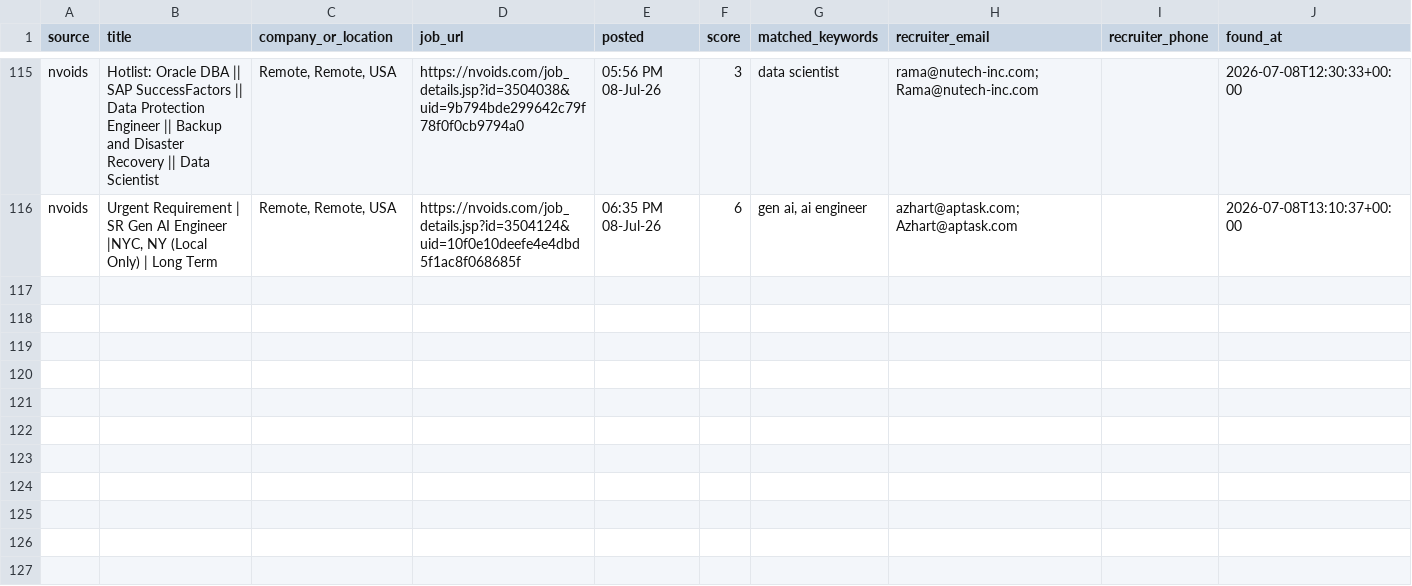
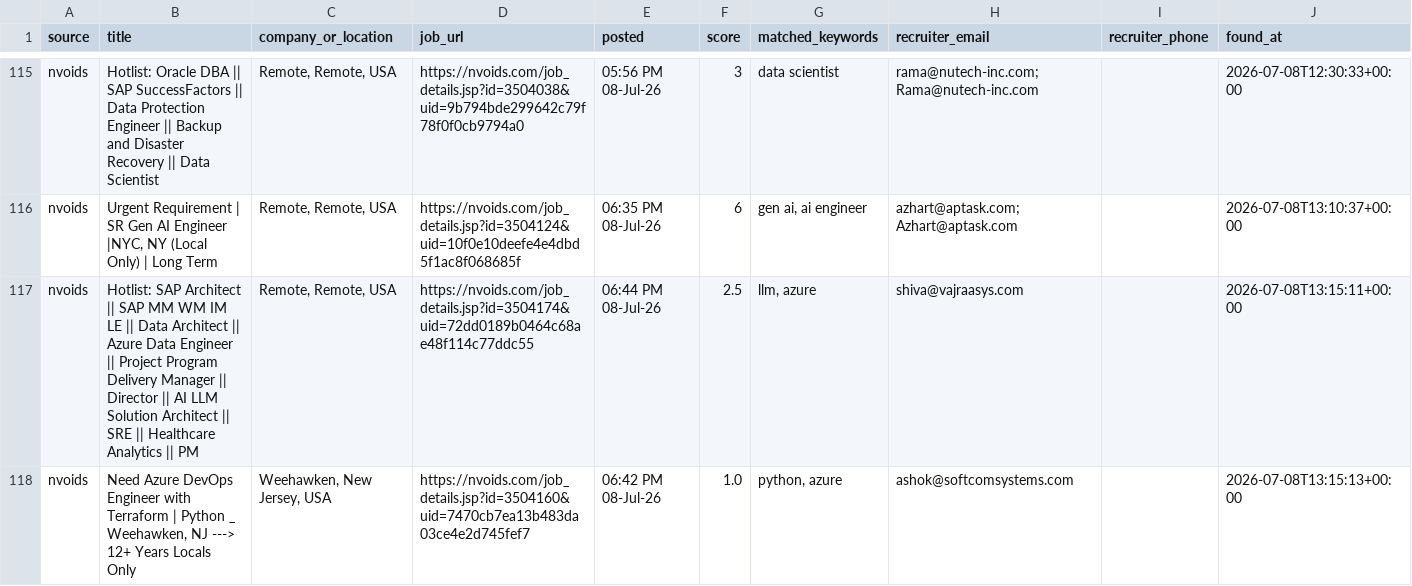
Before and after one commit to niharika2104/contract-job-tracker, a CSV file: data/jobs.csv, drawn as a sheet; only a part is shown, gaps mark what is left out.

```diff
--- a/data/jobs.csv
+++ b/data/jobs.csv
@@ -116 +116,3 @@ nvoids,Hotlist: Oracle DBA || SAP SuccessFactors || Data Protection Engineer ||
 nvoids,"Urgent Requirement | SR Gen AI Engineer |NYC, NY (Local Only) | Long Term","Remote, Remote, USA",https://nvoids.com/job_details.jsp?id=3504124&uid=10f0e10deefe4e4dbd5f1ac8f068685f,06:35 PM 08-Jul-26,6,"gen ai, ai engineer",azhart@aptask.com; Azhart@aptask.com,,2026-07-08T13:10:37+00:00
+nvoids,Hotlist: SAP Architect || SAP MM WM IM LE || Data Architect || Azure Data Engineer || Project Program Delivery Manager || Director || AI LLM Solution Architect || SRE || Healthcare Analytics || PM,"Remote, Remote, USA",https://nvoids.com/job_details.jsp?id=3504174&uid=72dd0189b0464c68ae48f114c77ddc55,06:44 PM 08-Jul-26,2.5,"llm, azure",shiva@vajraasys.com,,2026-07-08T13:15:11+00:00
+nvoids,"Need Azure DevOps Engineer with Terraform | Python _ Weehawken, NJ ---> 12+ Years   Locals Only","Weehawken, New Jersey, USA",https://nvoids.com/job_details.jsp?id=3504160&uid=7470cb7ea13b483da03ce4e2d745fef7,06:42 PM 08-Jul-26,1.0,"python, azure",ashok@softcomsystems.com,,2026-07-08T13:15:13+00:00
```
Also changed, not shown: 1 other file.
